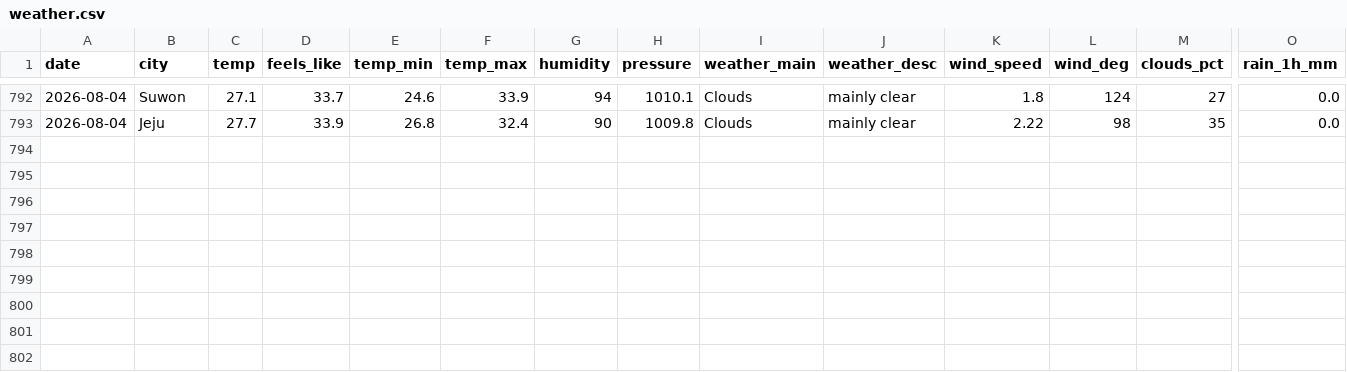
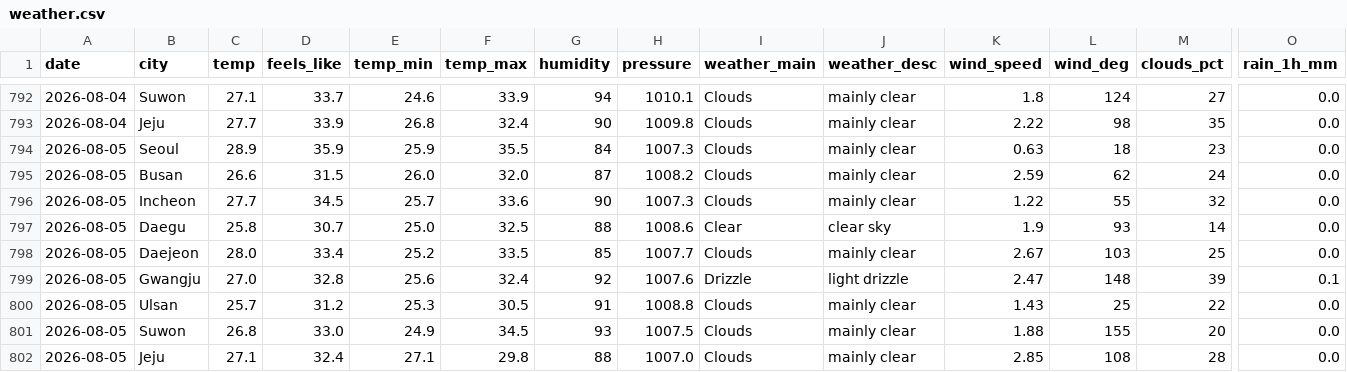
Before and after one commit to icedo724/data_collection, a CSV file: data/environment/weather.csv, drawn as a sheet; only a part is shown, gaps mark what is left out; rows hold the shown columns only; the diff names each change by its address in the sheet, - before the commit and + after, or states it on an @@ line.

```diff
--- a/data/environment/weather.csv
+++ b/data/environment/weather.csv
+row 794: 2026-08-05 | Seoul | 28.9 | 35.9 | 25.9 | 35.5 | 84 | 1007.3 | Clouds | mainly clear | 0.63 | 18 | 23 | 0.0
+row 795: 2026-08-05 | Busan | 26.6 | 31.5 | 26.0 | 32.0 | 87 | 1008.2 | Clouds | mainly clear | 2.59 | 62 | 24 | 0.0
+row 796: 2026-08-05 | Incheon | 27.7 | 34.5 | 25.7 | 33.6 | 90 | 1007.3 | Clouds | mainly clear | 1.22 | 55 | 32 | 0.0
+row 797: 2026-08-05 | Daegu | 25.8 | 30.7 | 25.0 | 32.5 | 88 | 1008.6 | Clear | clear sky | 1.9 | 93 | 14 | 0.0
+row 798: 2026-08-05 | Daejeon | 28.0 | 33.4 | 25.2 | 33.5 | 85 | 1007.7 | Clouds | mainly clear | 2.67 | 103 | 25 | 0.0
+row 799: 2026-08-05 | Gwangju | 27.0 | 32.8 | 25.6 | 32.4 | 92 | 1007.6 | Drizzle | light drizzle | 2.47 | 148 | 39 | 0.1
+row 800: 2026-08-05 | Ulsan | 25.7 | 31.2 | 25.3 | 30.5 | 91 | 1008.8 | Clouds | mainly clear | 1.43 | 25 | 22 | 0.0
+row 801: 2026-08-05 | Suwon | 26.8 | 33.0 | 24.9 | 34.5 | 93 | 1007.5 | Clouds | mainly clear | 1.88 | 155 | 20 | 0.0
+row 802: 2026-08-05 | Jeju | 27.1 | 32.4 | 27.1 | 29.8 | 88 | 1007.0 | Clouds | mainly clear | 2.85 | 108 | 28 | 0.0
```
Also changed, not shown: data/environment/air_quality.csv, data/environment/earthquakes.csv, 8 other files.
